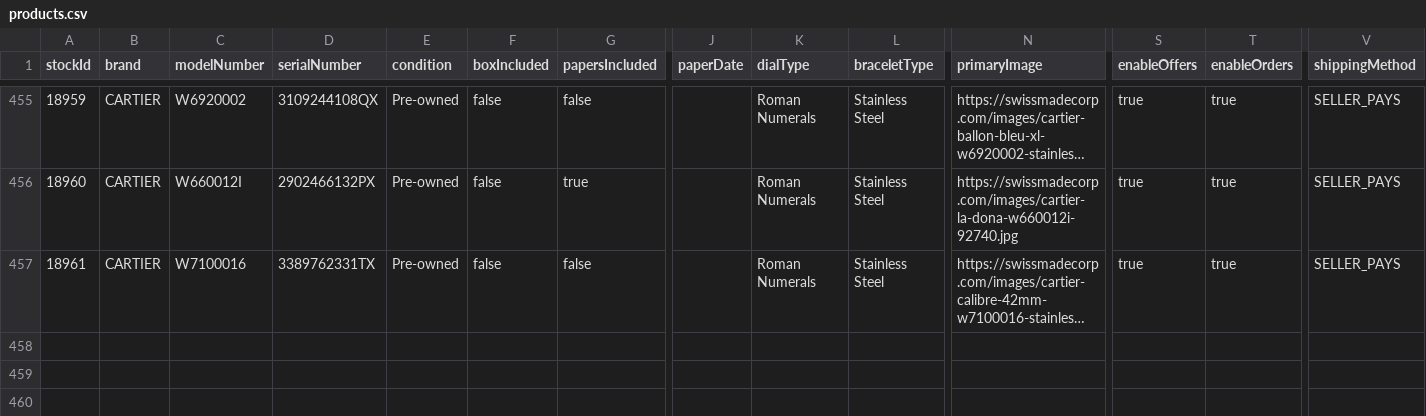
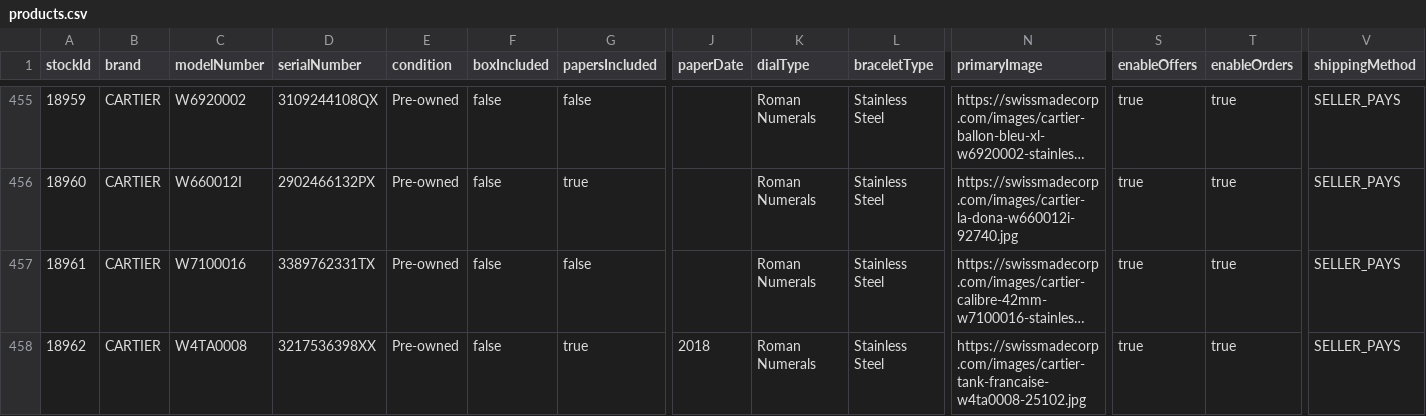
Before and after one commit to swissmadecorp/swissmadecorp-repo, a CSV file: public/uploads/products.csv, drawn as a sheet; only a part is shown, gaps mark what is left out; long unchanged cells end in …; rows hold the shown columns only; the diff names each change by its address in the sheet, - before the commit and + after, or states it on an @@ line.

Commit message:
Auto-commit 2026-08-20 16:30

```diff
--- a/public/uploads/products.csv
+++ b/public/uploads/products.csv
+row 458: 18962 | CARTIER | W4TA0008 | 3217536398XX | Pre-owned | false | true | 2018 | Roman Numerals | Stainless Steel | https://swissmadecorp.com/images/cartier-tank-francaise-w4ta0008-25102.jpg | true | true | SELLER_PAYS
```
